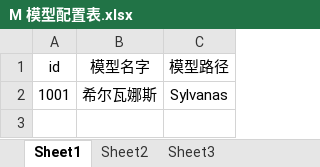
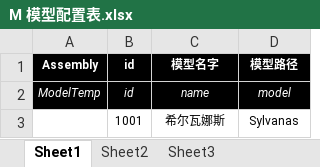
Before and after one commit to hs2610366/Unit3d_Test, an Excel workbook: Table/M 模型配置表.xlsx, sheet Sheet1, drawn as a sheet; values as stored, in another font and other column widths than the file's, no borders; addresses are those after the commit; the diff names each change by its address in the sheet, - before the commit and + after, or states it on an @@ line.

```diff
--- a/Table/M 模型配置表.xlsx (sheet Sheet1)
+++ b/Table/M 模型配置表.xlsx (sheet Sheet1)
+column A (Assembly), empty
@@ B1:D1 fill: none → #000000, bold: off → on, text colour: black → #FFFFFF, text size: smaller @@
+row 2: ModelTemp | id | name | model
@@ B3:D3 text size: smaller @@
```
Also changed, not shown: Table/C 场景配置表.xlsx, Table/J 技能等级配置表.xlsx, 3 other files.
